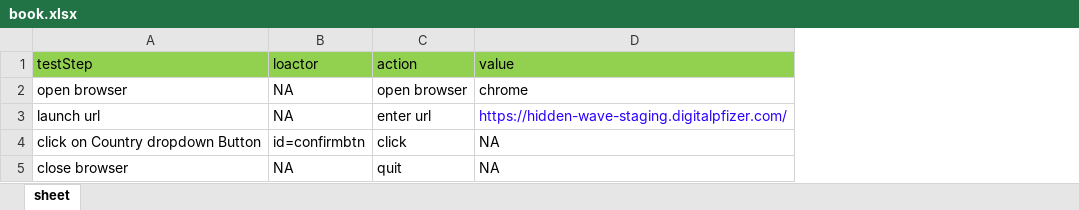
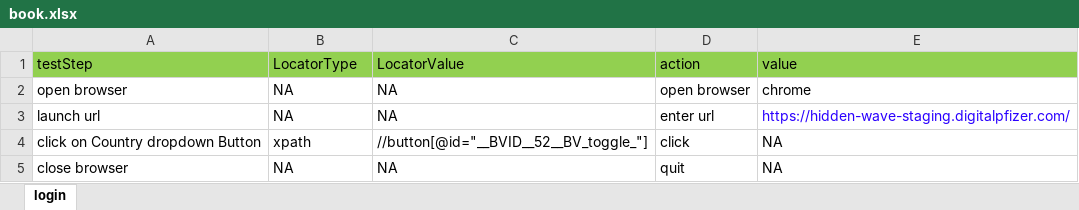
Before and after one commit to SHIVADHAMA/SeleniumFramework, an Excel workbook: SeleniumFramework/src/main/java/com/EvaluATTR/TestDataScenarios/book.xlsx, sheet login, drawn as a sheet; values as stored, in another font and other column widths than the file's, no borders; the diff names each change by its address in the sheet, - before the commit and + after, or states it on an @@ line.

```diff
--- a/SeleniumFramework/src/main/java/com/EvaluATTR/TestDataScenarios/book.xlsx (sheet login)
+++ b/SeleniumFramework/src/main/java/com/EvaluATTR/TestDataScenarios/book.xlsx (sheet login)
-sheet tab: sheet
+sheet tab: login
+column C, rows 1-5: LocatorValue | NA | NA | //button[@id="__BVID__52__BV_toggle_"] | NA
-B1: loactor
+B1: LocatorType
-B4: id=confirmbtn
+B4: xpath
```
Also changed, not shown: 4 other files.
